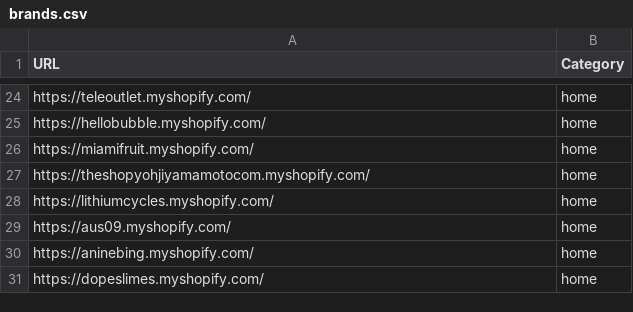
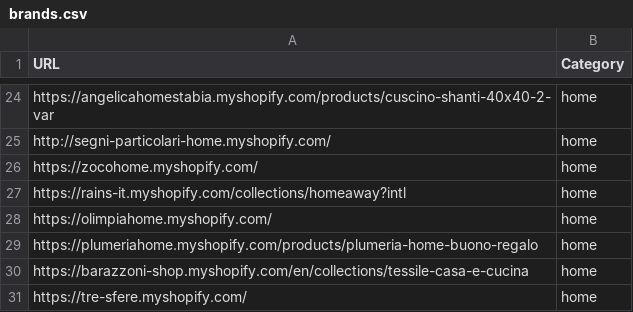
Before and after one commit to LOOKALIKE-AI/Leads, a CSV file: brands.csv, drawn as a sheet; only a part is shown, gaps mark what is left out; the diff covers the shown part only; the diff names each change by its address in the sheet, - before the commit and + after, or states it on an @@ line.

```diff
--- a/brands.csv
+++ b/brands.csv
-A24 (URL): https://teleoutlet.myshopify.com/
+A24 (URL): https://angelicahomestabia.myshopify.com/products/cuscino-shanti-40x40-2-var
-A25 (URL): https://hellobubble.myshopify.com/
+A25 (URL): http://segni-particolari-home.myshopify.com/
-A26 (URL): https://miamifruit.myshopify.com/
+A26 (URL): https://zocohome.myshopify.com/
-A27 (URL): https://theshopyohjiyamamotocom.myshopify.com/
+A27 (URL): https://rains-it.myshopify.com/collections/homeaway?intl
-A28 (URL): https://lithiumcycles.myshopify.com/
+A28 (URL): https://olimpiahome.myshopify.com/
-A29 (URL): https://aus09.myshopify.com/
+A29 (URL): https://plumeriahome.myshopify.com/products/plumeria-home-buono-regalo
-A30 (URL): https://aninebing.myshopify.com/
+A30 (URL): https://barazzoni-shop.myshopify.com/en/collections/tessile-casa-e-cucina
-A31 (URL): https://dopeslimes.myshopify.com/
+A31 (URL): https://tre-sfere.myshopify.com/
```
Also changed, not shown: 10 added rows, 10 removed rows and 12 edited cells elsewhere in this file, leads.csv.
